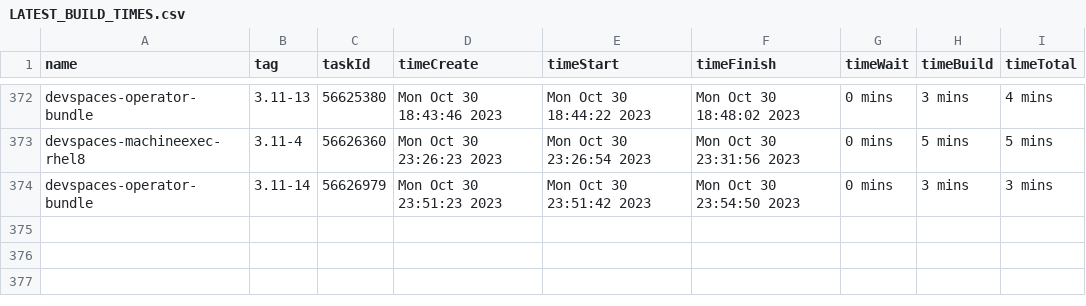
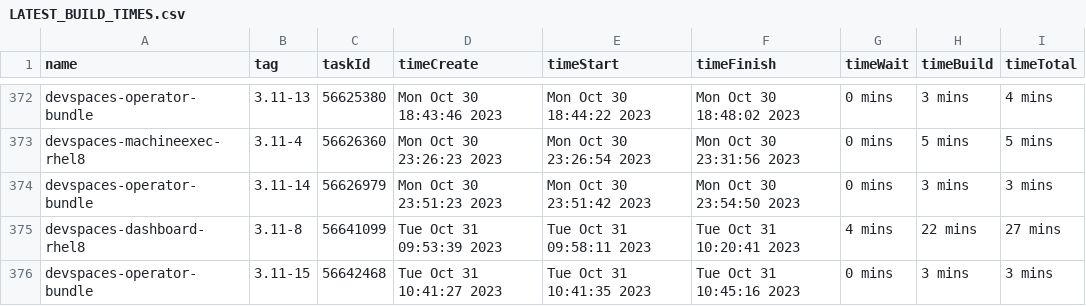
Before and after one commit to redhat-developer/devspaces, a CSV file: dependencies/LATEST_BUILD_TIMES.csv, drawn as a sheet; only a part is shown, gaps mark what is left out; the diff names each change by its address in the sheet, - before the commit and + after, or states it on an @@ line.

Commit message:
chore: Update dependencies/LATEST_IMAGES, COMMITS, DIGESTS, INDEXES, BUILD_TIMES
Signed-off-by: devstudio-release <nickboldt+devstudio-release@gmail.com>

```diff
--- a/dependencies/LATEST_BUILD_TIMES.csv
+++ b/dependencies/LATEST_BUILD_TIMES.csv
+row 375: devspaces-dashboard-rhel8 | 3.11-8 | 56641099 | Tue Oct 31 09:53:39 2023 | Tue Oct 31 09:58:11 2023 | Tue Oct 31 10:20:41 2023 | 4 mins | 22 mins | 27 mins
+row 376: devspaces-operator-bundle | 3.11-15 | 56642468 | Tue Oct 31 10:41:27 2023 | Tue Oct 31 10:41:35 2023 | Tue Oct 31 10:45:16 2023 | 0 mins | 3 mins | 3 mins
```
Also changed, not shown: 6 other files.
